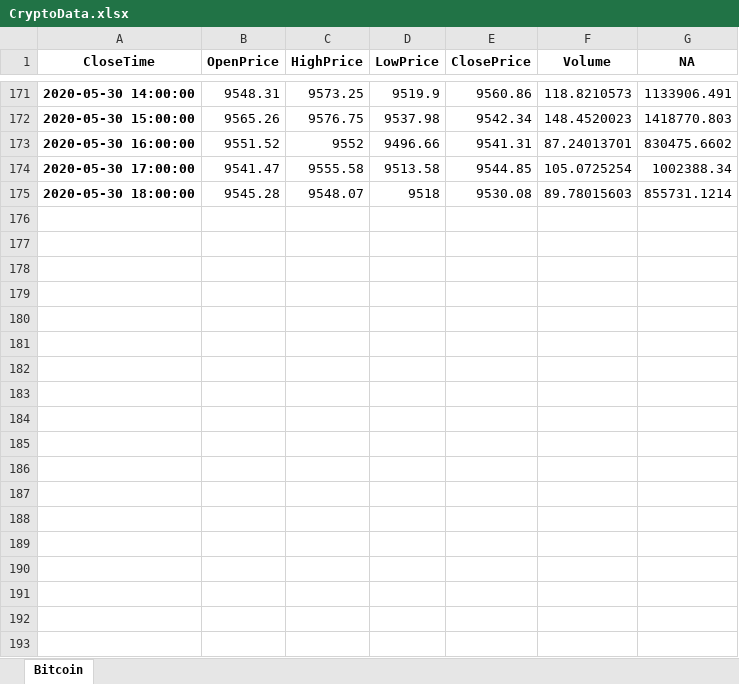
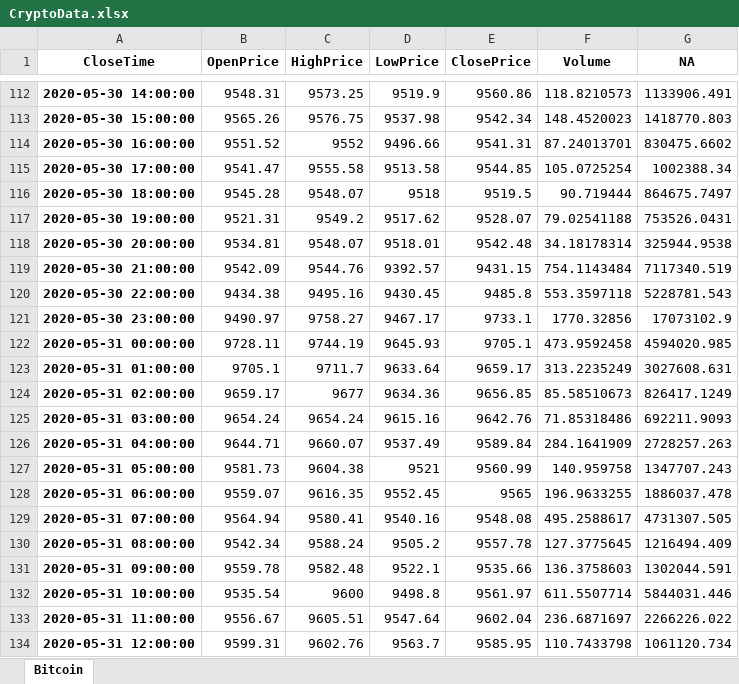
Before and after one commit to DiptamGit/Python-Data-Science, an Excel workbook: CryptoData.xlsx, sheet Bitcoin, drawn as a sheet; only a part is shown, gaps mark what is left out; values as stored, in another font and other column widths than the file's, no borders; addresses are those after the commit; the diff covers the shown part only; the diff names each change by its address in the sheet, - before the commit and + after, or states it on an @@ line.

```diff
--- a/CryptoData.xlsx (sheet Bitcoin)
+++ b/CryptoData.xlsx (sheet Bitcoin)
-E116 (ClosePrice): 9530.08
+E116 (ClosePrice): 9519.5
-F116 (Volume): 89.78015603
+F116 (Volume): 90.719444
-G116 (NA): 855731.1214
+G116 (NA): 864675.7497
+row 117: 2020-05-30 19:00:00 | 9521.31 | 9549.2 | 9517.62 | 9528.07 | 79.02541188 | 753526.0431
+row 118: 2020-05-30 20:00:00 | 9534.81 | 9548.07 | 9518.01 | 9542.48 | 34.18178314 | 325944.9538
+row 119: 2020-05-30 21:00:00 | 9542.09 | 9544.76 | 9392.57 | 9431.15 | 754.1143484 | 7117340.519
+row 120: 2020-05-30 22:00:00 | 9434.38 | 9495.16 | 9430.45 | 9485.8 | 553.3597118 | 5228781.543
+row 121: 2020-05-30 23:00:00 | 9490.97 | 9758.27 | 9467.17 | 9733.1 | 1770.32856 | 17073102.9
+row 122: 2020-05-31 00:00:00 | 9728.11 | 9744.19 | 9645.93 | 9705.1 | 473.9592458 | 4594020.985
+row 123: 2020-05-31 01:00:00 | 9705.1 | 9711.7 | 9633.64 | 9659.17 | 313.2235249 | 3027608.631
+row 124: 2020-05-31 02:00:00 | 9659.17 | 9677 | 9634.36 | 9656.85 | 85.58510673 | 826417.1249
+row 125: 2020-05-31 03:00:00 | 9654.24 | 9654.24 | 9615.16 | 9642.76 | 71.85318486 | 692211.9093
+row 126: 2020-05-31 04:00:00 | 9644.71 | 9660.07 | 9537.49 | 9589.84 | 284.1641909 | 2728257.263
+row 127: 2020-05-31 05:00:00 | 9581.73 | 9604.38 | 9521 | 9560.99 | 140.959758 | 1347707.243
+row 128: 2020-05-31 06:00:00 | 9559.07 | 9616.35 | 9552.45 | 9565 | 196.9633255 | 1886037.478
+row 129: 2020-05-31 07:00:00 | 9564.94 | 9580.41 | 9540.16 | 9548.08 | 495.2588617 | 4731307.505
+row 130: 2020-05-31 08:00:00 | 9542.34 | 9588.24 | 9505.2 | 9557.78 | 127.3775645 | 1216494.409
+row 131: 2020-05-31 09:00:00 | 9559.78 | 9582.48 | 9522.1 | 9535.66 | 136.3758603 | 1302044.591
+row 132: 2020-05-31 10:00:00 | 9535.54 | 9600 | 9498.8 | 9561.97 | 611.5507714 | 5844031.446
+row 133: 2020-05-31 11:00:00 | 9556.67 | 9605.51 | 9547.64 | 9602.04 | 236.6871697 | 2266226.022
+row 134: 2020-05-31 12:00:00 | 9599.31 | 9602.76 | 9563.7 | 9585.95 | 110.7433798 | 1061120.734
```
Also changed, not shown: 41 added rows and 59 removed rows elsewhere in this sheet, 3 other files.
